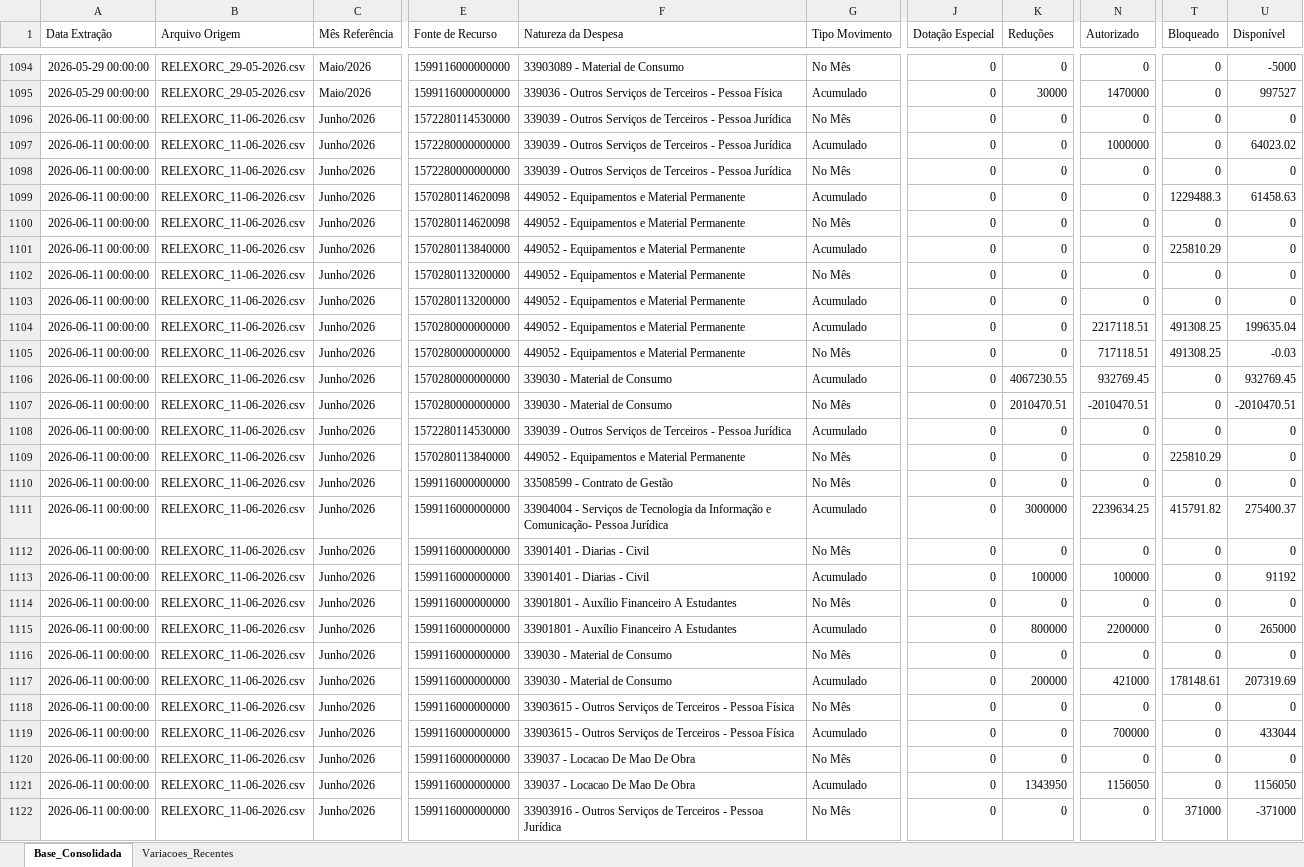
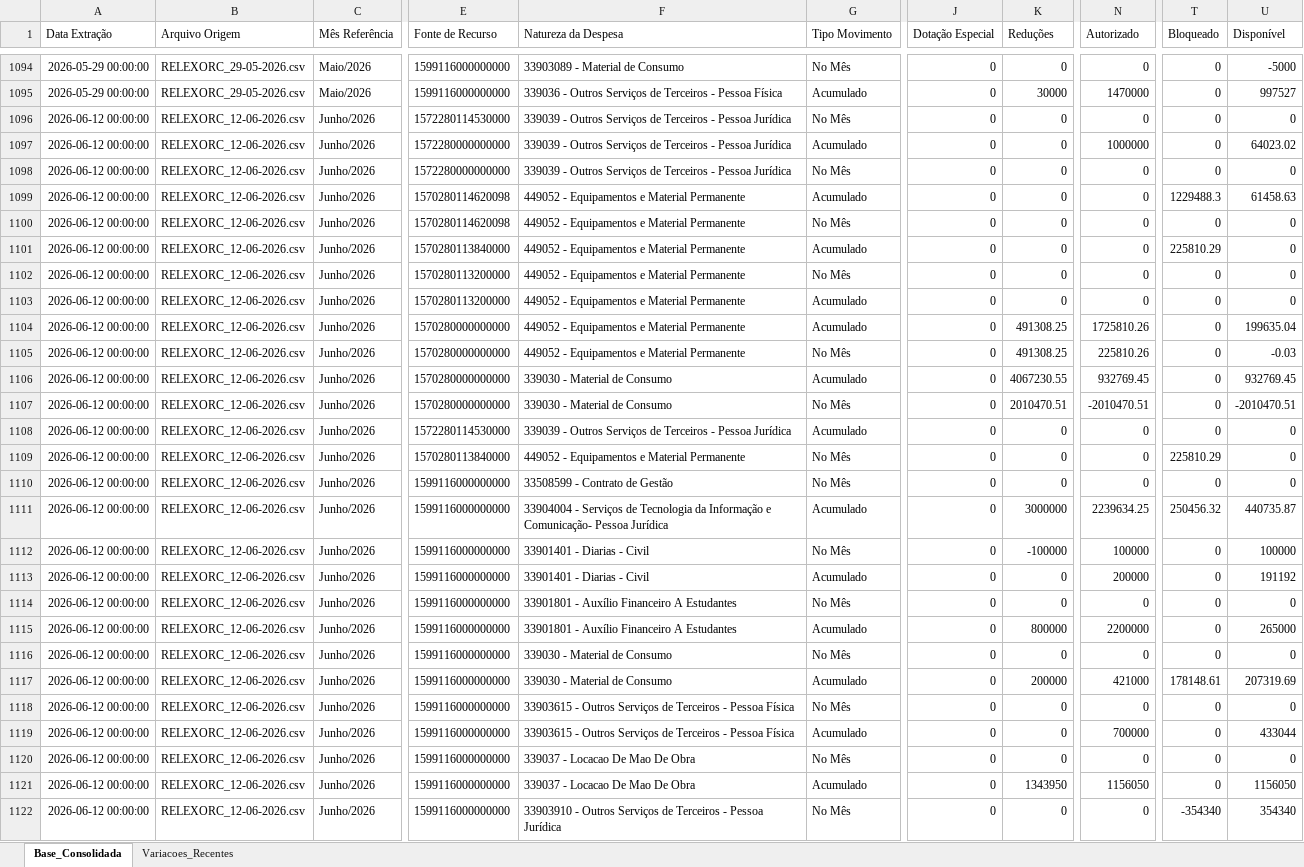
Before and after one commit to leuler-web/painel-execucao-uea, an Excel workbook: Base_Consolidada_SIAFI.xlsx, sheet Base_Consolidada, drawn as a sheet; only a part is shown, gaps mark what is left out; values as stored, in another font and other column widths than the file's, no borders; the diff covers the shown part only; the diff names each change by its address in the sheet, - before the commit and + after, or states it on an @@ line.

Commit message:
Atualização automática - Base Consolidada

```diff
--- a/Base_Consolidada_SIAFI.xlsx (sheet Base_Consolidada)
+++ b/Base_Consolidada_SIAFI.xlsx (sheet Base_Consolidada)
-A1096:A1122 (Data Extração): 2026-06-11 00:00:00
+A1096:A1122 (Data Extração): 2026-06-12 00:00:00
-B1096:B1122 (Arquivo Origem): RELEXORC_11-06-2026.csv
+B1096:B1122 (Arquivo Origem): RELEXORC_12-06-2026.csv
-K1104:K1105 (Reduções): 0
+K1104:K1105 (Reduções): 491308.25
-N1104 (Autorizado): 2217118.51
+N1104 (Autorizado): 1725810.26
-T1104:T1105 (Bloqueado): 491308.25
+T1104:T1105 (Bloqueado): 0
-N1105 (Autorizado): 717118.51
+N1105 (Autorizado): 225810.26
-T1111 (Bloqueado): 415791.82
+T1111 (Bloqueado): 250456.32
-U1111 (Disponível): 275400.37
+U1111 (Disponível): 440735.87
-K1112 (Reduções): 0
+K1112 (Reduções): -100000
-N1112 (Autorizado): 0
+N1112 (Autorizado): 100000
-U1112 (Disponível): 0
+U1112 (Disponível): 100000
-K1113 (Reduções): 100000
+K1113 (Reduções): 0
-N1113 (Autorizado): 100000
+N1113 (Autorizado): 200000
-U1113 (Disponível): 91192
+U1113 (Disponível): 191192
-F1122 (Natureza da Despesa): 33903916 - Outros…
+F1122 (Natureza da Despesa): 33903910 - Outros…
-T1122 (Bloqueado): 371000
+T1122 (Bloqueado): -354340
-U1122 (Disponível): -371000
+U1122 (Disponível): 354340
```
Also changed, not shown: 673 edited cells elsewhere in this sheet, sheet Variacoes_Recentes.
